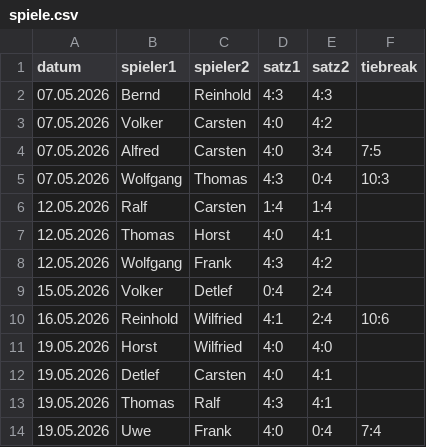
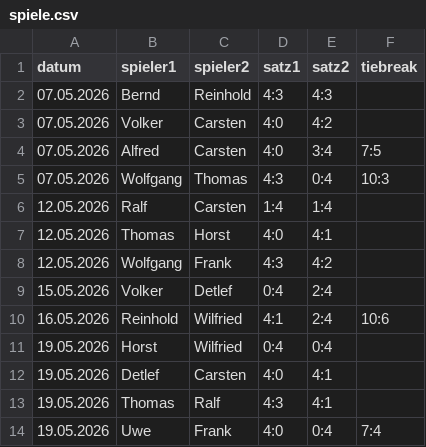
Before and after one commit to TCSuemmern/Vereinsliga, a CSV file: spiele.csv, drawn as a sheet.

Commit message:
Aktualisieren von spiele.csv

```diff
--- a/spiele.csv
+++ b/spiele.csv
@@ -10,3 +10,3 @@ datum,spieler1,spieler2,satz1,satz2,tiebreak
 16.05.2026,Reinhold,Wilfried,4:1,2:4,10:6
-19.05.2026,Horst,Wilfried,4:0,4:0,
+19.05.2026,Horst,Wilfried,0:4,0:4,
 19.05.2026,Detlef,Carsten,4:0,4:1,
```
